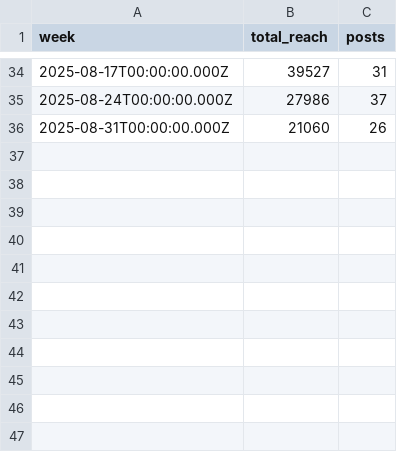
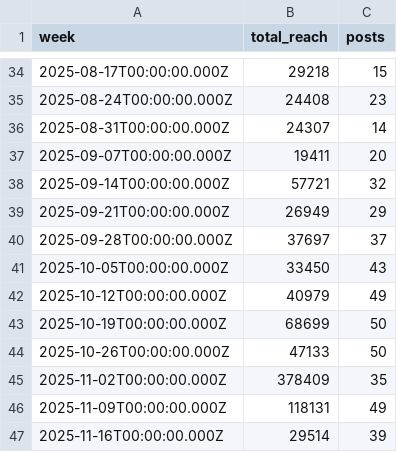
Before and after one commit to jwinternheimer/observable_metrics, a CSV file: src/data/buffer_channels_weekly_reach.csv, drawn as a sheet; only a part is shown, gaps mark what is left out; the diff covers the shown part only.

```diff
--- a/src/data/buffer_channels_weekly_reach.csv
+++ b/src/data/buffer_channels_weekly_reach.csv
@@ -34,3 +34,14 @@ week,total_reach,posts
-2025-08-17T00:00:00.000Z,39527,31
-2025-08-24T00:00:00.000Z,27986,37
-2025-08-31T00:00:00.000Z,21060,26
+2025-08-17T00:00:00.000Z,29218,15
+2025-08-24T00:00:00.000Z,24408,23
+2025-08-31T00:00:00.000Z,24307,14
+2025-09-07T00:00:00.000Z,19411,20
+2025-09-14T00:00:00.000Z,57721,32
+2025-09-21T00:00:00.000Z,26949,29
+2025-09-28T00:00:00.000Z,37697,37
+2025-10-05T00:00:00.000Z,33450,43
+2025-10-12T00:00:00.000Z,40979,49
+2025-10-19T00:00:00.000Z,68699,50
+2025-10-26T00:00:00.000Z,47133,50
+2025-11-02T00:00:00.000Z,378409,35
+2025-11-09T00:00:00.000Z,118131,49
+2025-11-16T00:00:00.000Z,29514,39
```
Also changed, not shown: 64 edited cells elsewhere in this file, src/data/brand_weekly_reach.csv, src/data/buffer-channel-monthly-performance.csv, 16 other files.
